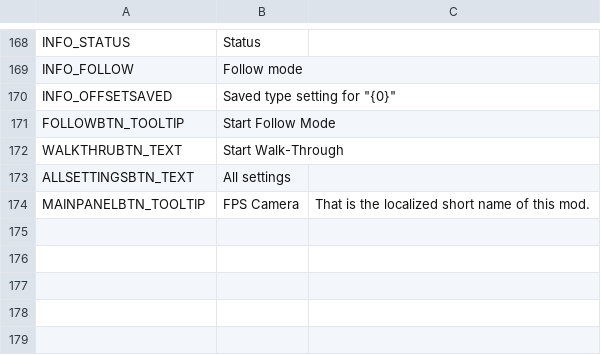
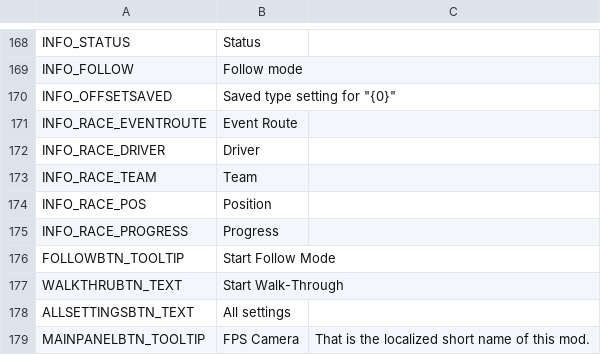
Before and after one commit to will258012/FPSCamera-Continued, a CSV file: FPSCamera/Translations/en-EN.csv, drawn as a sheet; only a part is shown, gaps mark what is left out.

Commit message:
添加 Race Day 支持

```diff
--- a/FPSCamera/Translations/en-EN.csv
+++ b/FPSCamera/Translations/en-EN.csv
@@ -183,2 +183,7 @@ INFO_FOLLOW,Follow mode
 INFO_OFFSETSAVED,Saved type setting for "{0}"
+INFO_RACE_EVENTROUTE,Event Route
+INFO_RACE_DRIVER,Driver
+INFO_RACE_TEAM,Team
+INFO_RACE_POS,Position
+INFO_RACE_PROGRESS,Progress
 "FOLLOWBTN_TOOLTIP","Start Follow Mode",""
```
Also changed, not shown: 6 other files.
